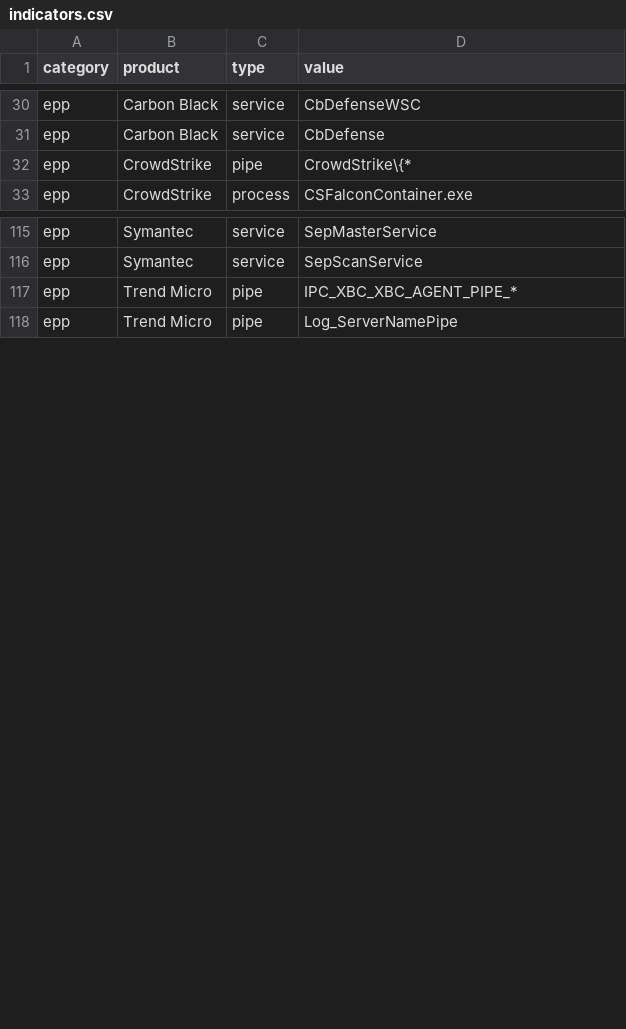
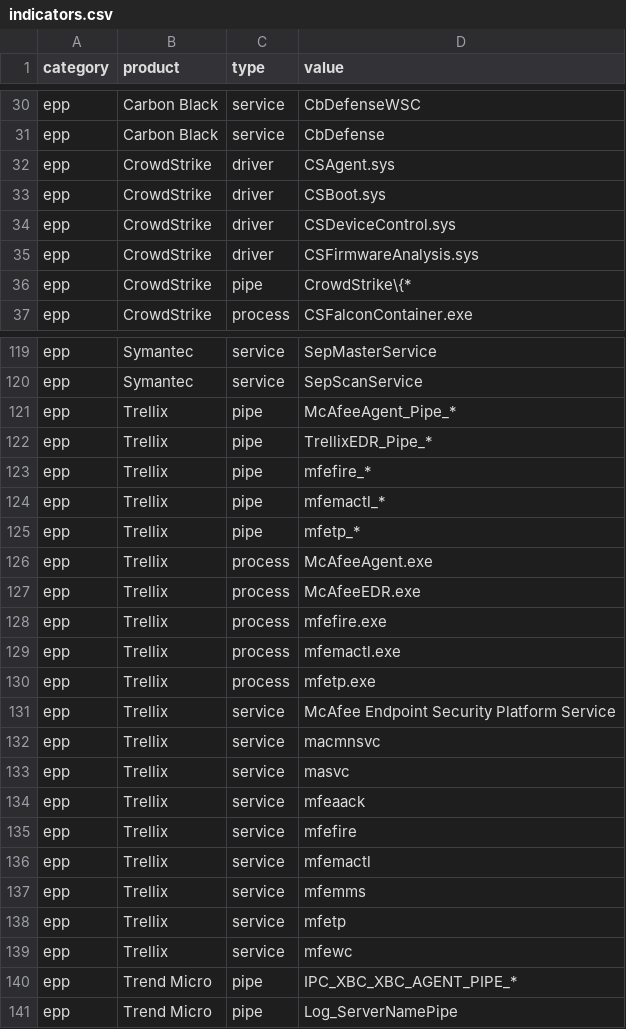
Before and after one commit to dadevel/servicedetector, a CSV file: servicedetector/indicators.csv, drawn as a sheet; only a part is shown, gaps mark what is left out.

Commit message:
add indicators for trellix
Original source: https://github.com/Pennyw0rth/NetExec/blob/05ad3c6bc450abcac259b9c4f2ac8bc8daa0b50a/nxc/modules/enum_av.py#L362

```diff
--- a/servicedetector/indicators.csv
+++ b/servicedetector/indicators.csv
@@ -31,2 +31,6 @@ epp,Carbon Black,service,CbDefenseWSC
 epp,Carbon Black,service,CbDefense
+epp,CrowdStrike,driver,CSAgent.sys
+epp,CrowdStrike,driver,CSBoot.sys
+epp,CrowdStrike,driver,CSDeviceControl.sys
+epp,CrowdStrike,driver,CSFirmwareAnalysis.sys
 epp,CrowdStrike,pipe,CrowdStrike\{*
@@ -116,2 +120,21 @@ epp,Symantec,service,SepMasterService
 epp,Symantec,service,SepScanService
+epp,Trellix,pipe,McAfeeAgent_Pipe_*
+epp,Trellix,pipe,TrellixEDR_Pipe_*
+epp,Trellix,pipe,mfefire_*
+epp,Trellix,pipe,mfemactl_*
+epp,Trellix,pipe,mfetp_*
+epp,Trellix,process,McAfeeAgent.exe
+epp,Trellix,process,McAfeeEDR.exe
+epp,Trellix,process,mfefire.exe
+epp,Trellix,process,mfemactl.exe
+epp,Trellix,process,mfetp.exe
+epp,Trellix,service,McAfee Endpoint Security Platform Service
+epp,Trellix,service,macmnsvc
+epp,Trellix,service,masvc
+epp,Trellix,service,mfeaack
+epp,Trellix,service,mfefire
+epp,Trellix,service,mfemactl
+epp,Trellix,service,mfemms
+epp,Trellix,service,mfetp
+epp,Trellix,service,mfewc
 epp,Trend Micro,pipe,IPC_XBC_XBC_AGENT_PIPE_*
```
Also changed, not shown: 2 other files.
